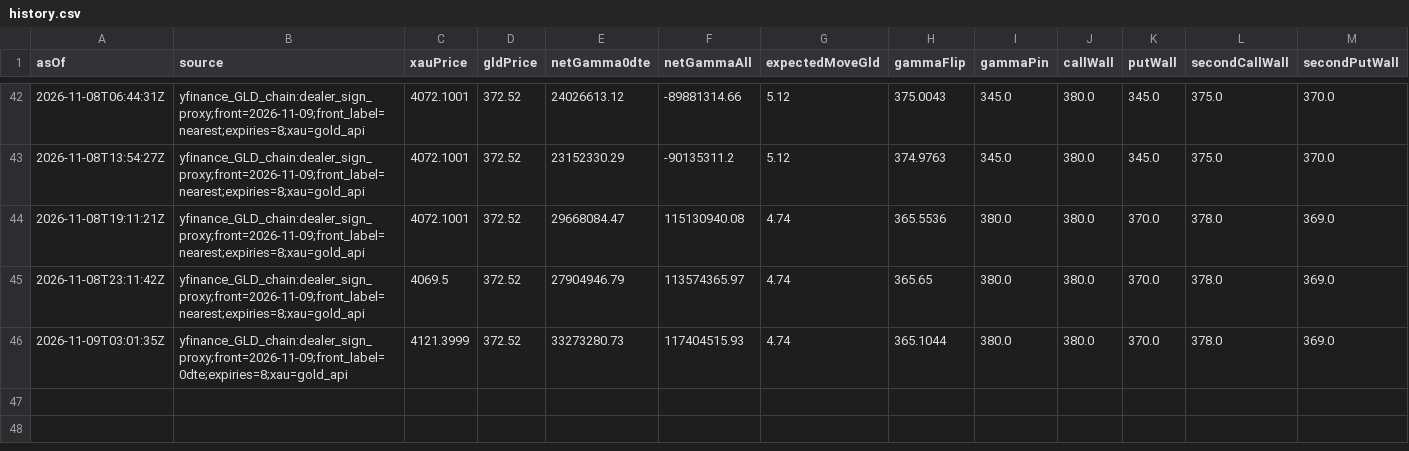
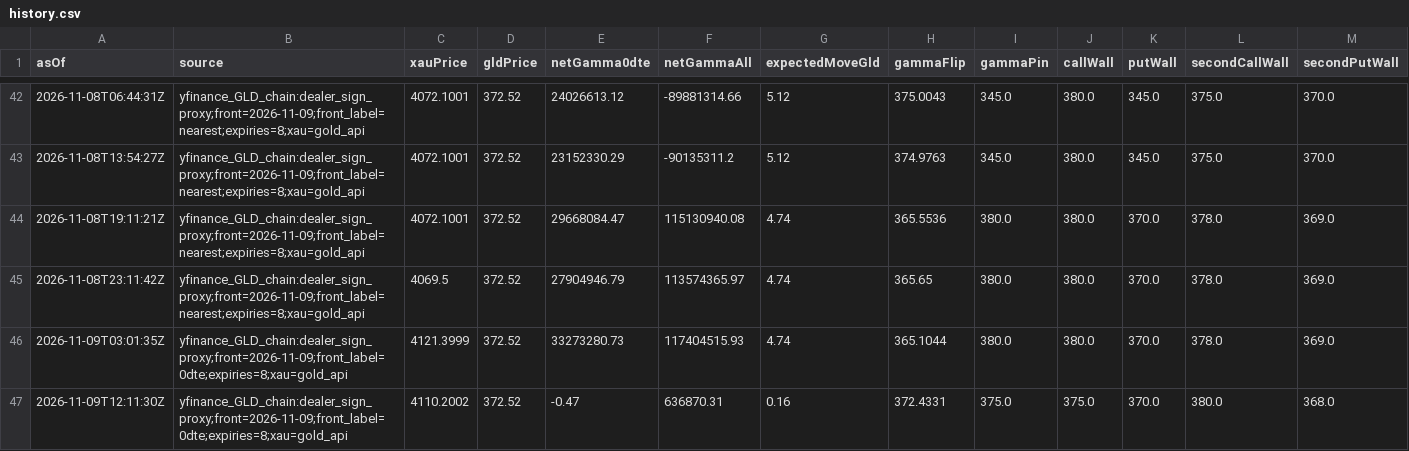
Before and after one commit to wcx0209/xauusd-regime-research-v3r, a CSV file: gamma-data/history.csv, drawn as a sheet; only a part is shown, gaps mark what is left out; the diff names each change by its address in the sheet, - before the commit and + after, or states it on an @@ line.

```diff
--- a/gamma-data/history.csv
+++ b/gamma-data/history.csv
+row 47: 2026-11-09T12:11:30Z | yfinance_GLD_chain:dealer_sign_proxy;front=2026-11-09;front_label=0dte;expiries=8;xau=gold_api | 4110.2002 | 372.52 | -0.47 | 636870.31 | 0.16 | 372.4331 | 375.0 | 375.0 | 370.0 | 380.0 | 368.0
```
Also changed, not shown: jpy-gamma-data/history.csv, 3 other files.
